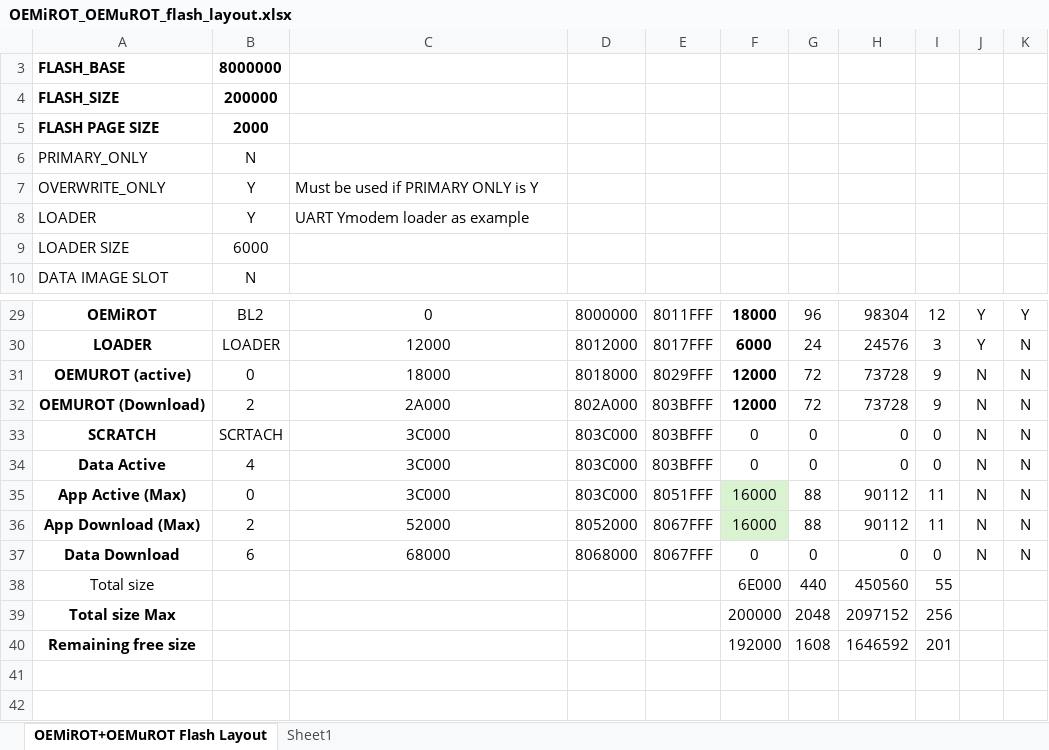
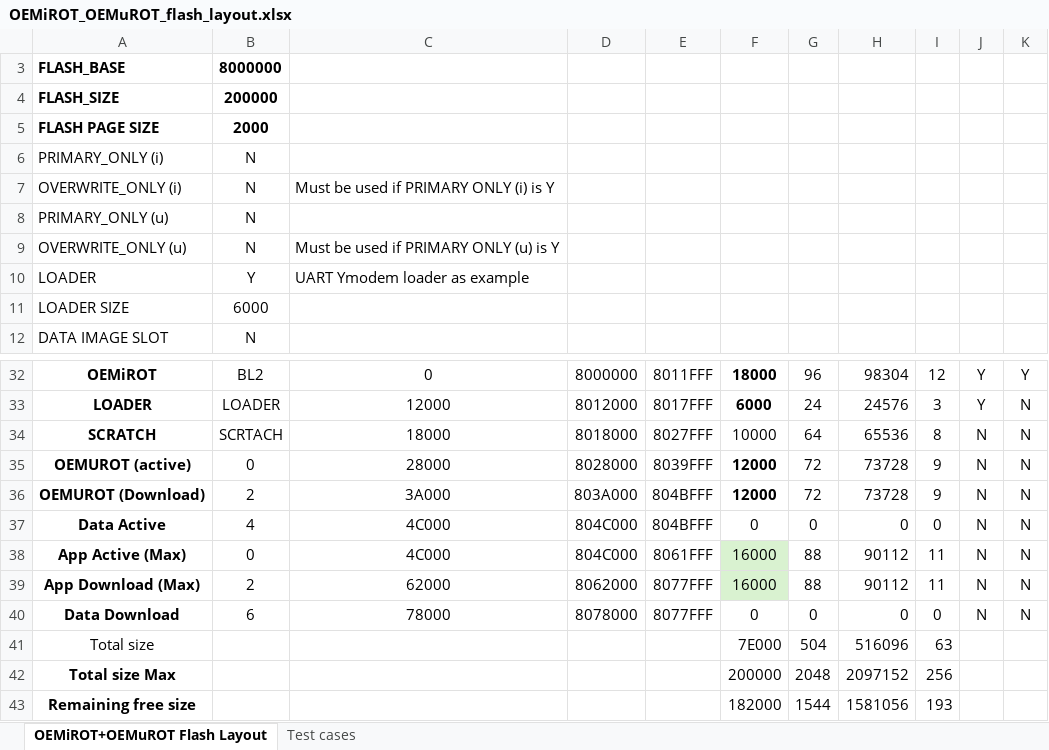
Before and after one commit to STChens/STM32CubeH5, an Excel workbook: Projects/NUCLEO-H563ZI/ROT_Provisioning/OEMiROT_OEMuROT/OEMiROT_OEMuROT_flash_layout.xlsx, sheet OEMiROT+OEMuROT Flash Layout, drawn as a sheet; only a part is shown, gaps mark what is left out; values as stored, in another font and other column widths than the file's, no borders; conditional formats not drawn; removed rows and columns are numbered as before the commit, all else as after; the diff covers the shown part only; the diff names each change by its address in the sheet, - before the commit and + after, or states it on an @@ line.

Commit message:
[ROT] Test overwrite/swap mode layout with IAR

```diff
--- a/Projects/NUCLEO-H563ZI/ROT_Provisioning/OEMiROT_OEMuROT/OEMiROT_OEMuROT_flash_layout.xlsx (sheet OEMiROT+OEMuROT Flash Layout)
+++ b/Projects/NUCLEO-H563ZI/ROT_Provisioning/OEMiROT_OEMuROT/OEMiROT_OEMuROT_flash_layout.xlsx (sheet OEMiROT+OEMuROT Flash Layout)
-sheet tab: Sheet1
+sheet tab: Test cases
-A6: PRIMARY_ONLY
+A6: PRIMARY_ONLY (i)
-row 7: OVERWRITE_ONLY | Y | Must be used if PRIMARY ONLY is Y
+row 7: OVERWRITE_ONLY (i) | N | Must be used if PRIMARY ONLY (i) is Y
+row 8: PRIMARY_ONLY (u) | N
+row 9: OVERWRITE_ONLY (u) | N | Must be used if PRIMARY ONLY (u) is Y
+row 34: SCRATCH | SCRTACH | 18000 | 8018000 | 8027FFF | 10000 | 64 | 65536 | 8 | N | N
-C35: 18000
+C35: 28000
-D35: 8018000
+D35: 8028000
-E35: 8029FFF
+E35: 8039FFF
-C36: 2A000
+C36: 3A000
-D36: 802A000
+D36: 803A000
-E36: 803BFFF
+E36: 804BFFF
-row 33: SCRATCH | SCRTACH | 3C000 | 803C000 | 803BFFF | 0 | 0 | 0 | 0 | N | N
-C37:C38: 3C000
+C37:C38: 4C000
-D37:D38: 803C000
+D37:D38: 804C000
-E37: 803BFFF
+E37: 804BFFF
-E38: 8051FFF
+E38: 8061FFF
-C39: 52000
+C39: 62000
-D39: 8052000
+D39: 8062000
-E39:E40: 8067FFF
+E39:E40: 8077FFF
-C40: 68000
+C40: 78000
-D40: 8068000
+D40: 8078000
-row 38: Total size |  |  |  |  | 6E000 | 440 | 450560 | 55
+row 41: Total size |  |  |  |  | 7E000 | 504 | 516096 | 63
-row 40: Remaining free size |  |  |  |  | 192000 | 1608 | 1646592 | 201
+row 43: Remaining free size |  |  |  |  | 182000 | 1544 | 1581056 | 193
```
Also changed, not shown: 2 added rows, 1 removed row and 22 edited cells elsewhere in this sheet, formulas that keep their value, 5 other files.
